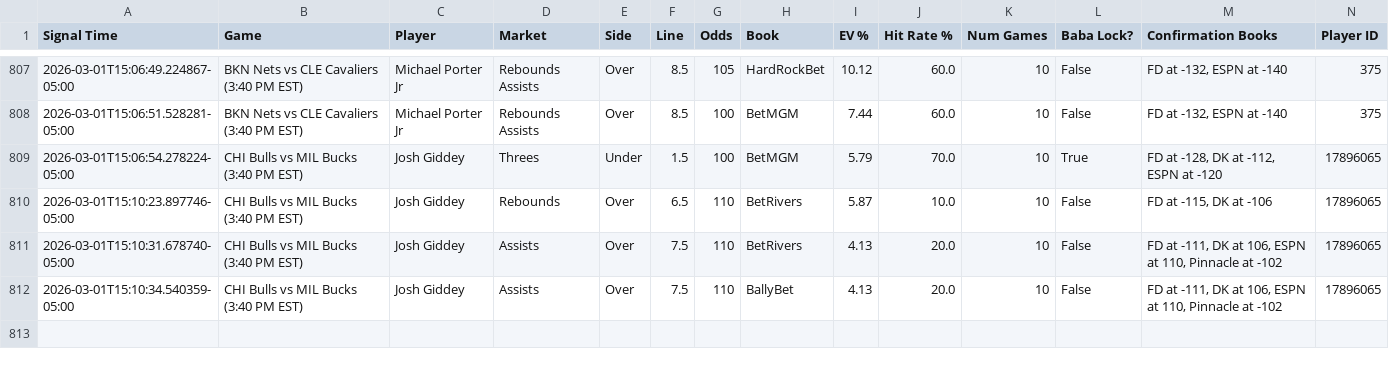
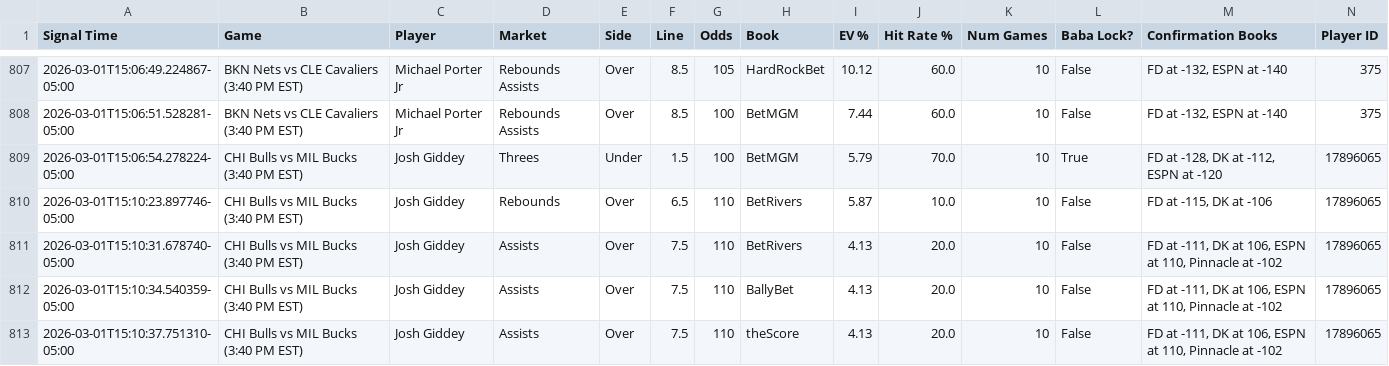
Before and after one commit to michaeljhart12-byte/Baba-Bot-Dashboard, a CSV file: signals.csv, drawn as a sheet; only a part is shown, gaps mark what is left out; rows hold the shown columns only; the diff names each change by its address in the sheet, - before the commit and + after, or states it on an @@ line.

Commit message:
Auto-update signals.csv

```diff
--- a/signals.csv
+++ b/signals.csv
+row 813: 2026-03-01T15:10:37.751310-05:00 | CHI Bulls vs MIL Bucks (3:40 PM EST) | Josh Giddey | Assists | Over | 7.5 | 110 | theScore | 4.13 | 20.0 | 10 | False | FD at -111, DK at 106, ESPN at 110, Pinnacle at -102 | 17896065
```
